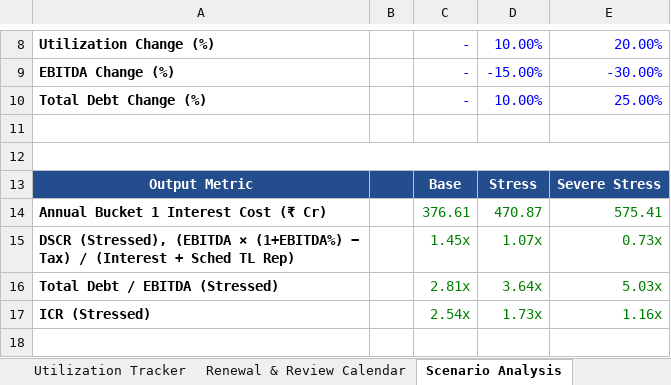
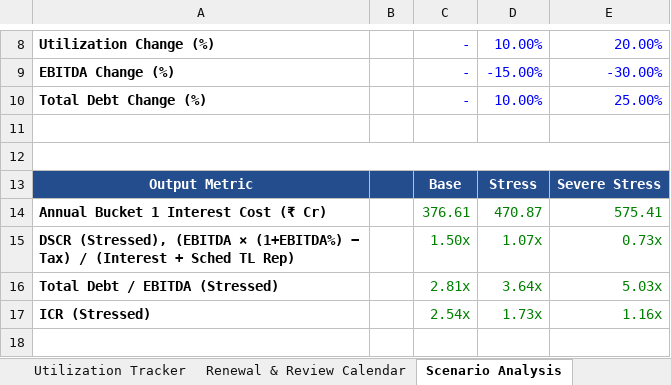
Before and after one commit to divyanshuvatsa/jfl_dash, an Excel workbook: JFL_Debt_Model_Final.xlsx, sheet Scenario Analysis, drawn as a sheet; only a part is shown, gaps mark what is left out; values as stored, in another font and other column widths than the file's, no borders; the diff names each change by its address in the sheet, - before the commit and + after, or states it on an @@ line.

```diff
--- a/JFL_Debt_Model_Final.xlsx (sheet Scenario Analysis)
+++ b/JFL_Debt_Model_Final.xlsx (sheet Scenario Analysis)
-C15: 1.45x
+C15: 1.50x
```
Also changed, not shown: sheet Covenant Tracker, sheet FY29 Covenant Compliance (TEV), formulas that keep their value, 2 other files.
